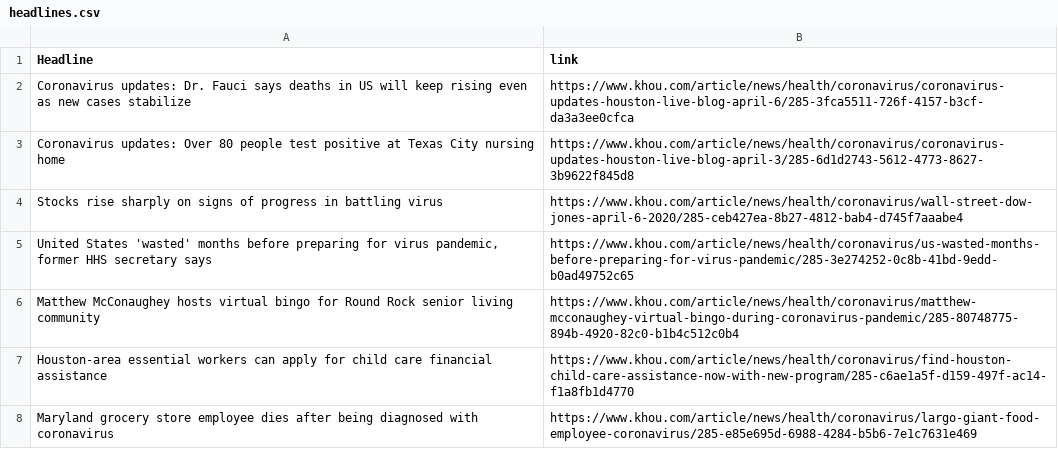
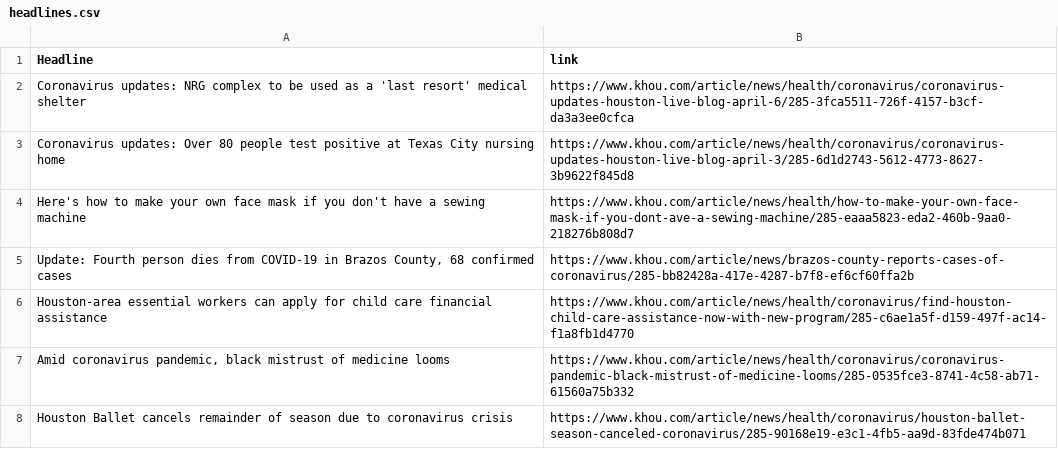
Before and after one commit to zdsteele/covidtexas, a CSV file: static/csv/headlines.csv, drawn as a sheet.

```diff
--- a/static/csv/headlines.csv
+++ b/static/csv/headlines.csv
@@ -1,8 +1,8 @@
 Headline,link
-Coronavirus updates: Dr. Fauci says deaths in US will keep rising even as new cases stabilize,https://www.khou.com/article/news/health/coronavirus/coronavirus-updates-houston-live-blog-april-6/285-3fca5511-726f-4157-b3cf-da3a3ee0cfca
+Coronavirus updates: NRG complex to be used as a 'last resort' medical shelter,https://www.khou.com/article/news/health/coronavirus/coronavirus-updates-houston-live-blog-april-6/285-3fca5511-726f-4157-b3cf-da3a3ee0cfca
 Coronavirus updates: Over 80 people test positive at Texas City nursing home,https://www.khou.com/article/news/health/coronavirus/coronavirus-updates-houston-live-blog-april-3/285-6d1d2743-5612-4773-8627-3b9622f845d8
-Stocks rise sharply on signs of progress in battling virus,https://www.khou.com/article/news/health/coronavirus/wall-street-dow-jones-april-6-2020/285-ceb427ea-8b27-4812-bab4-d745f7aaabe4
-"United States 'wasted' months before preparing for virus pandemic, former HHS secretary says",https://www.khou.com/article/news/health/coronavirus/us-wasted-months-before-preparing-for-virus-pandemic/285-3e274252-0c8b-41bd-9edd-b0ad49752c65
-Matthew McConaughey hosts virtual bingo for Round Rock senior living community,https://www.khou.com/article/news/health/coronavirus/matthew-mcconaughey-virtual-bingo-during-coronavirus-pandemic/285-80748775-894b-4920-82c0-b1b4c512c0b4
+Here's how to make your own face mask if you don't have a sewing machine,https://www.khou.com/article/news/health/how-to-make-your-own-face-mask-if-you-dont-ave-a-sewing-machine/285-eaaa5823-eda2-460b-9aa0-218276b808d7
+"Update: Fourth person dies from COVID-19 in Brazos County, 68 confirmed cases",https://www.khou.com/article/news/brazos-county-reports-cases-of-coronavirus/285-bb82428a-417e-4287-b7f8-ef6cf60ffa2b
 Houston-area essential workers can apply for child care financial assistance,https://www.khou.com/article/news/health/coronavirus/find-houston-child-care-assistance-now-with-new-program/285-c6ae1a5f-d159-497f-ac14-f1a8fb1d4770
-Maryland grocery store employee dies after being diagnosed with coronavirus,https://www.khou.com/article/news/health/coronavirus/largo-giant-food-employee-coronavirus/285-e85e695d-6988-4284-b5b6-7e1c7631e469
+"Amid coronavirus pandemic, black mistrust of medicine looms",https://www.khou.com/article/news/health/coronavirus/coronavirus-pandemic-black-mistrust-of-medicine-looms/285-0535fce3-8741-4c58-ab71-61560a75b332
+Houston Ballet cancels remainder of season due to coronavirus crisis,https://www.khou.com/article/news/health/coronavirus/houston-ballet-season-canceled-coronavirus/285-90168e19-e3c1-4fb5-aa9d-83fde474b071
```
Also changed, not shown: static/csv/memes.csv, 4 other files.
